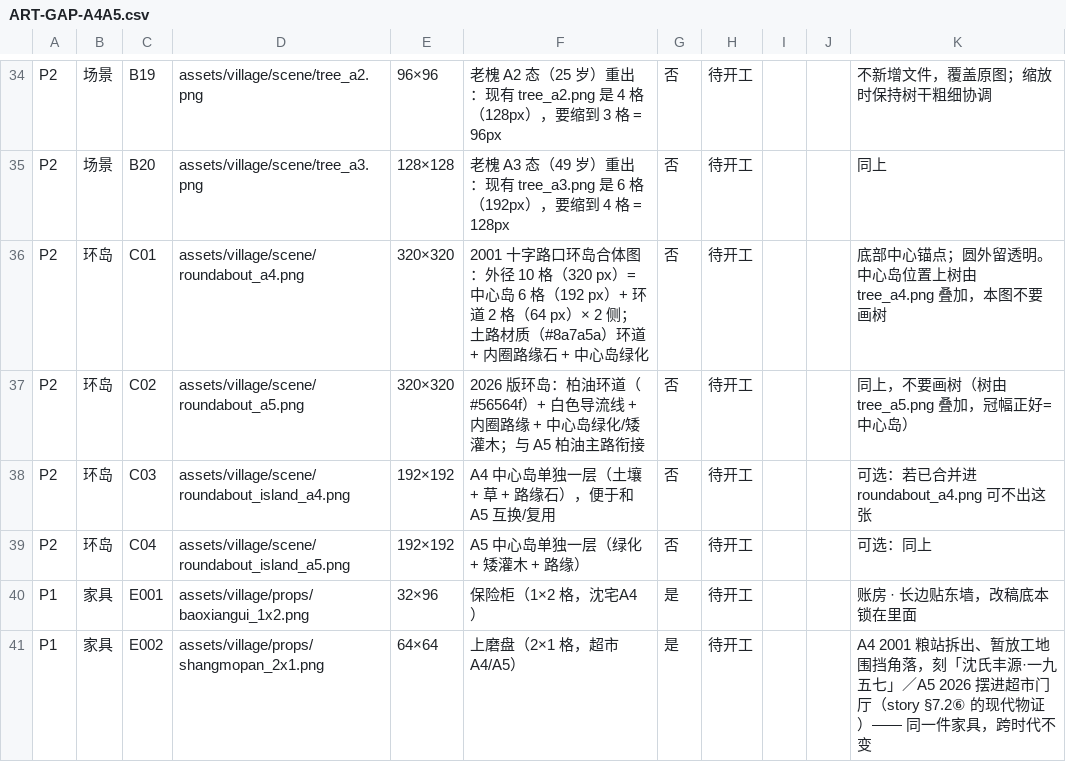
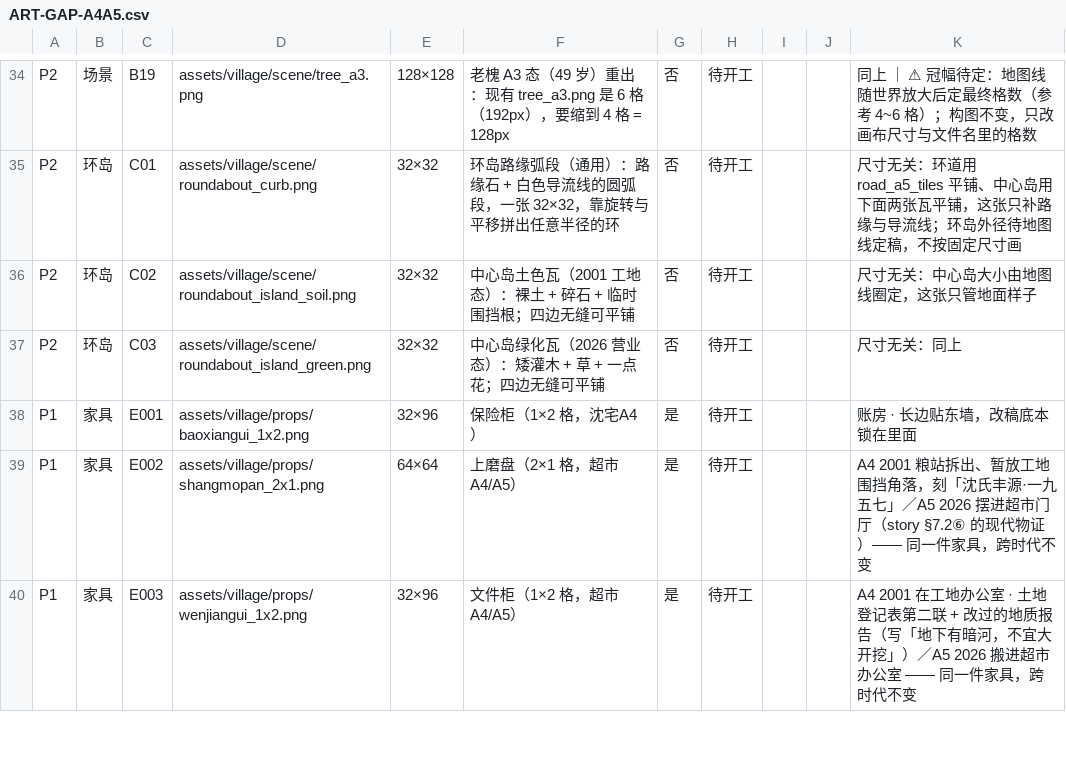
Before and after one commit to lyhtakeashot/liminal-shift, a CSV file: docs/ART-GAP-A4A5.csv, drawn as a sheet; only a part is shown, gaps mark what is left out; the shorter side is filled out with more unchanged rows; removed rows and columns are numbered as before the commit, all else as after; the diff covers the shown part only; the diff names each change by its address in the sheet, - before the commit and + after, or states it on an @@ line.

Commit message:
docs: 美术清单改「单方格复用」口径 + 落 2026-11-25 八条裁定（M7-M16）
ART-GAP-A4A5: B 组整帧大图 6 张 -> 32x32 可平铺瓦、删 road_a5_vertical（B 20->19）；C 组环岛 4 张 -> 3 件可复用零件（路缘弧段/中心岛土色瓦/中心岛绿化瓦）；D 组 26 张加「地图侧只用 rect 圈方格区域」备注；树图备注加「冠幅待定」；总计 224->222。假裁定「世界不再整体放大」改成按甲方案放大到约 4800x3600（瓦片尺寸无关）。

待解决事项.md: 新增 §1.3 已裁定 M7-M16（世界放大按甲方案/先放大后重排/树数据不动/树井文案改口/倾斜整组删/路宽延后/新元素只圈方格 rect/房屋新布局/美术单方格复用）+ §1.4 五个仍待拍板。PROMPT-overseer.md: L10 标已交付验收、L11 标任务书待写并列出必红断言与四个待点头数。

```diff
--- a/docs/ART-GAP-A4A5.csv
+++ b/docs/ART-GAP-A4A5.csv
-D34: assets/village/scene/tree_a2.png
+D34: assets/village/scene/tree_a3.png
-E34: 96×96
+E34: 128×128
-F34: 老槐 A2 态（25 岁）重出：现有 tree_a2.png 是 4 格（128px），要缩到 3 格 = 96px
+F34: 老槐 A3 态（49 岁）重出：现有 tree_a3.png 是 6 格（192px），要缩到 4 格 = 128px
-K34: 不新增文件，覆盖原图；缩放时保持树干粗细协调
+K34: 同上 ｜ ⚠ 冠幅待定：地图线随世界放大后定最终格数（参考 4~6 格）；构图不变，只改画布尺寸与文件名里的格数
-row 35: P2 | 场景 | B20 | assets/village/scene/tree_a3.png | 128×128 | 老槐 A3 态（49 岁）重出：现有 tree_a3.png 是 6 格（192px），要缩到 4 格 = 128px | 否 | 待开工 |  |  | 同上
-D35: assets/village/scene/roundabout_a4.png
+D35: assets/village/scene/roundabout_curb.png
-E35:E36: 320×320
+E35:E36: 32×32
-F35: 2001 十字路口环岛合体图：外径 10 格（320 px）= 中心岛 6 格（192 px）+ 环道 2 格（64 px）× 2 侧；土路材质（#8a7a5a）环道 + 内圈路缘石 + 中心岛绿化
+F35: 环岛路缘弧段（通用）：路缘石 + 白色导流线的圆弧段，一张 32×32，靠旋转与平移拼出任意半径的环
-K35: 底部中心锚点；圆外留透明。中心岛位置上树由 tree_a4.png 叠加，本图不要画树
+K35: 尺寸无关：环道用 road_a5_tiles 平铺、中心岛用下面两张瓦平铺，这张只补路缘与导流线；环岛外径待地图线定稿，不按固定尺寸画
-D36: assets/village/scene/roundabout_a5.png
+D36: assets/village/scene/roundabout_island_soil.png
-F36: 2026 版环岛：柏油环道（#56564f）+ 白色导流线 + 内圈路缘 + 中心岛绿化/矮灌木；与 A5 柏油主路衔接
+F36: 中心岛土色瓦（2001 工地态）：裸土 + 碎石 + 临时围挡根；四边无缝可平铺
-K36: 同上，不要画树（树由 tree_a5.png 叠加，冠幅正好=中心岛）
+K36: 尺寸无关：中心岛大小由地图线圈定，这张只管地面样子
-D37: assets/village/scene/roundabout_island_a4.png
+D37: assets/village/scene/roundabout_island_green.png
-E37: 192×192
+E37: 32×32
-F37: A4 中心岛单独一层（土壤 + 草 + 路缘石），便于和 A5 互换/复用
+F37: 中心岛绿化瓦（2026 营业态）：矮灌木 + 草 + 一点花；四边无缝可平铺
-K37: 可选：若已合并进 roundabout_a4.png 可不出这张
+K37: 尺寸无关：同上
-row 39: P2 | 环岛 | C04 | assets/village/scene/roundabout_island_a5.png | 192×192 | A5 中心岛单独一层（绿化 + 矮灌木 + 路缘） | 否 | 待开工 |  |  | 可选：同上
```
Also changed, not shown: 90 edited cells elsewhere in this file, 3 other files.
